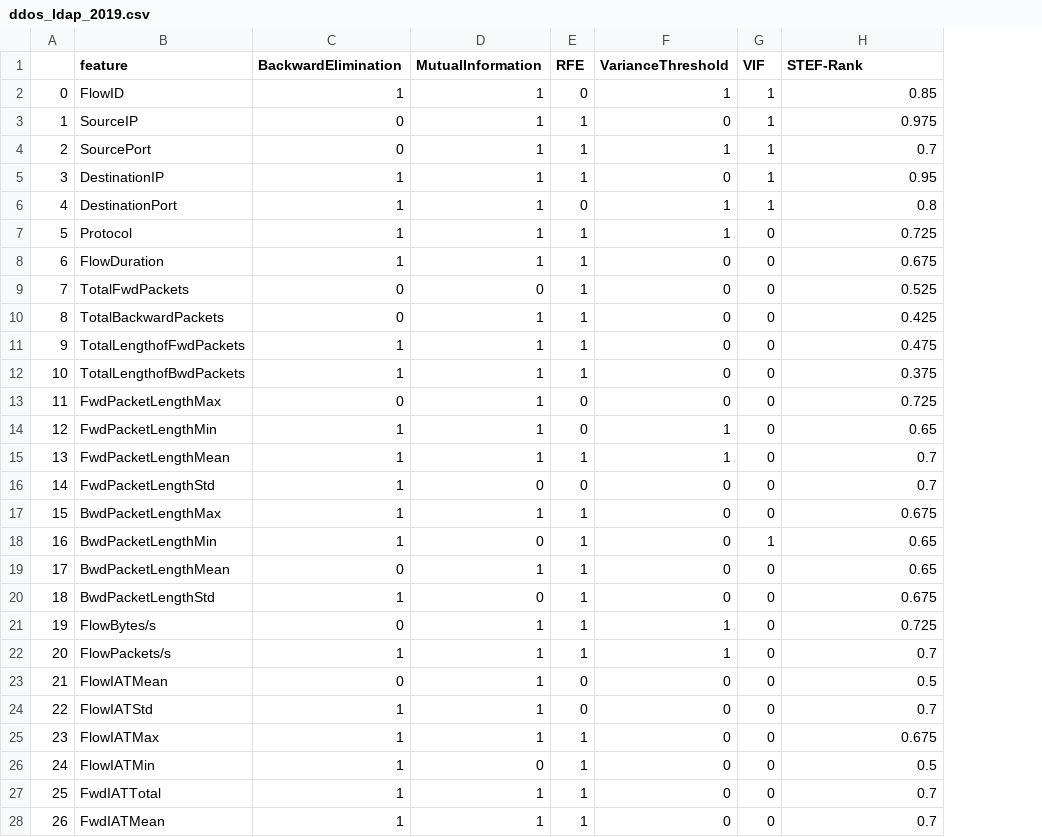
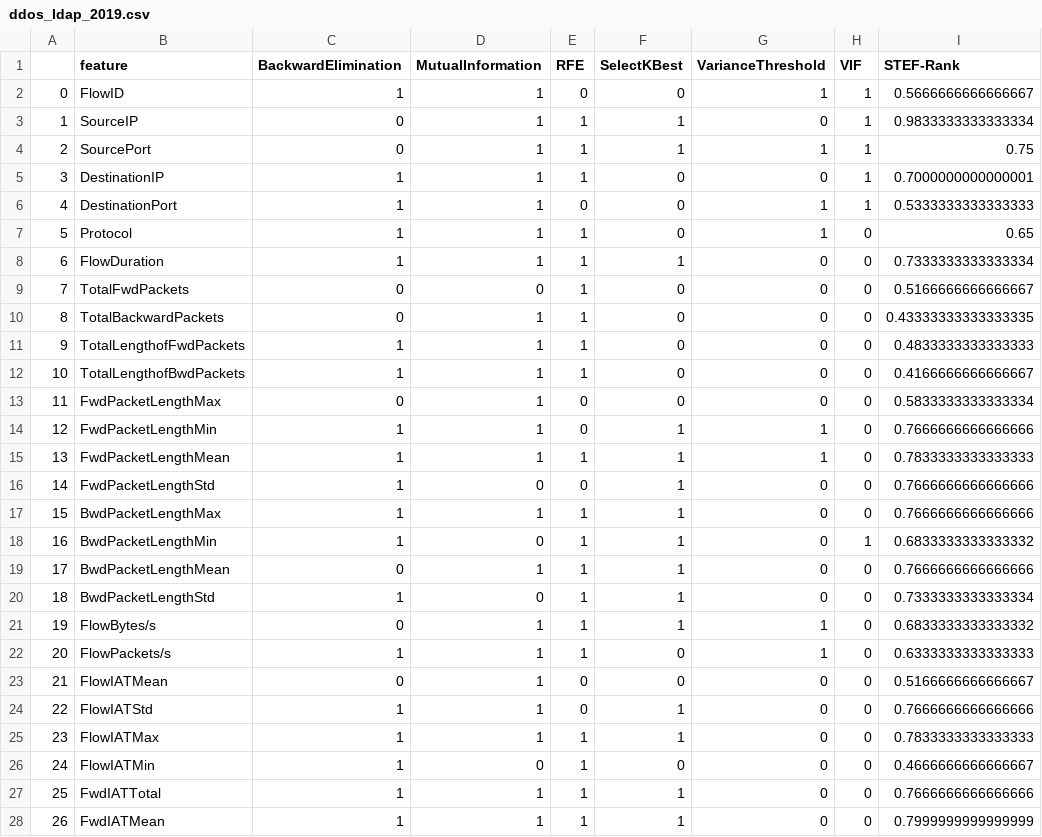
Before and after one commit to alexandrasklokin/CSI5388-Group-4-Project, a CSV file: final_ranking/CIC_DDoS2019/ddos_ldap_2019.csv, drawn as a sheet; only a part is shown; addresses are those after the commit; the diff covers the shown part only; the diff names each change by its address in the sheet, - before the commit and + after, or states it on an @@ line.

```diff
--- a/final_ranking/CIC_DDoS2019/ddos_ldap_2019.csv
+++ b/final_ranking/CIC_DDoS2019/ddos_ldap_2019.csv
+column F (SelectKBest), rows 2-28: 0 | 1 | 1 | 0 | 0 | 0 | 1 | 0 | 0 | 0 | 0 | 0 | 1 | 1 | 1 | 1 | 1 | 1 | 1 | 1 | 0 | 0 | 1 | 1 | 0 | 1 | 1
-I2 (STEF-Rank): 0.85
+I2 (STEF-Rank): 0.5666666666666667
-I3 (STEF-Rank): 0.975
+I3 (STEF-Rank): 0.9833333333333334
-I4 (STEF-Rank): 0.7
+I4 (STEF-Rank): 0.75
-I5 (STEF-Rank): 0.95
+I5 (STEF-Rank): 0.7000000000000001
-I6 (STEF-Rank): 0.8
+I6 (STEF-Rank): 0.5333333333333333
-I7 (STEF-Rank): 0.725
+I7 (STEF-Rank): 0.65
-I8 (STEF-Rank): 0.675
+I8 (STEF-Rank): 0.7333333333333334
-I9 (STEF-Rank): 0.525
+I9 (STEF-Rank): 0.5166666666666667
-I10 (STEF-Rank): 0.425
+I10 (STEF-Rank): 0.43333333333333335
-I11 (STEF-Rank): 0.475
+I11 (STEF-Rank): 0.4833333333333333
-I12 (STEF-Rank): 0.375
+I12 (STEF-Rank): 0.4166666666666667
-I13 (STEF-Rank): 0.725
+I13 (STEF-Rank): 0.5833333333333334
-I14 (STEF-Rank): 0.65
+I14 (STEF-Rank): 0.7666666666666666
-I15 (STEF-Rank): 0.7
+I15 (STEF-Rank): 0.7833333333333333
-I16 (STEF-Rank): 0.7
+I16 (STEF-Rank): 0.7666666666666666
-I17 (STEF-Rank): 0.675
+I17 (STEF-Rank): 0.7666666666666666
-I18 (STEF-Rank): 0.65
+I18 (STEF-Rank): 0.6833333333333332
-I19 (STEF-Rank): 0.65
+I19 (STEF-Rank): 0.7666666666666666
-I20 (STEF-Rank): 0.675
+I20 (STEF-Rank): 0.7333333333333334
-I21 (STEF-Rank): 0.725
+I21 (STEF-Rank): 0.6833333333333332
-I22 (STEF-Rank): 0.7
+I22 (STEF-Rank): 0.6333333333333333
-I23 (STEF-Rank): 0.5
+I23 (STEF-Rank): 0.5166666666666667
-I24 (STEF-Rank): 0.7
+I24 (STEF-Rank): 0.7666666666666666
-I25 (STEF-Rank): 0.675
+I25 (STEF-Rank): 0.7833333333333333
-I26 (STEF-Rank): 0.5
+I26 (STEF-Rank): 0.4666666666666667
-I27 (STEF-Rank): 0.7
+I27 (STEF-Rank): 0.7666666666666666
-I28 (STEF-Rank): 0.7
+I28 (STEF-Rank): 0.7999999999999999
```
Also changed, not shown: 57 edited cells elsewhere in this file, final_ranking/CIC_DDoS2019/ddos_netbios_2019.csv, final_ranking/CIC_DDoS2019/ddos_syn_2019.csv, 5 other files.
